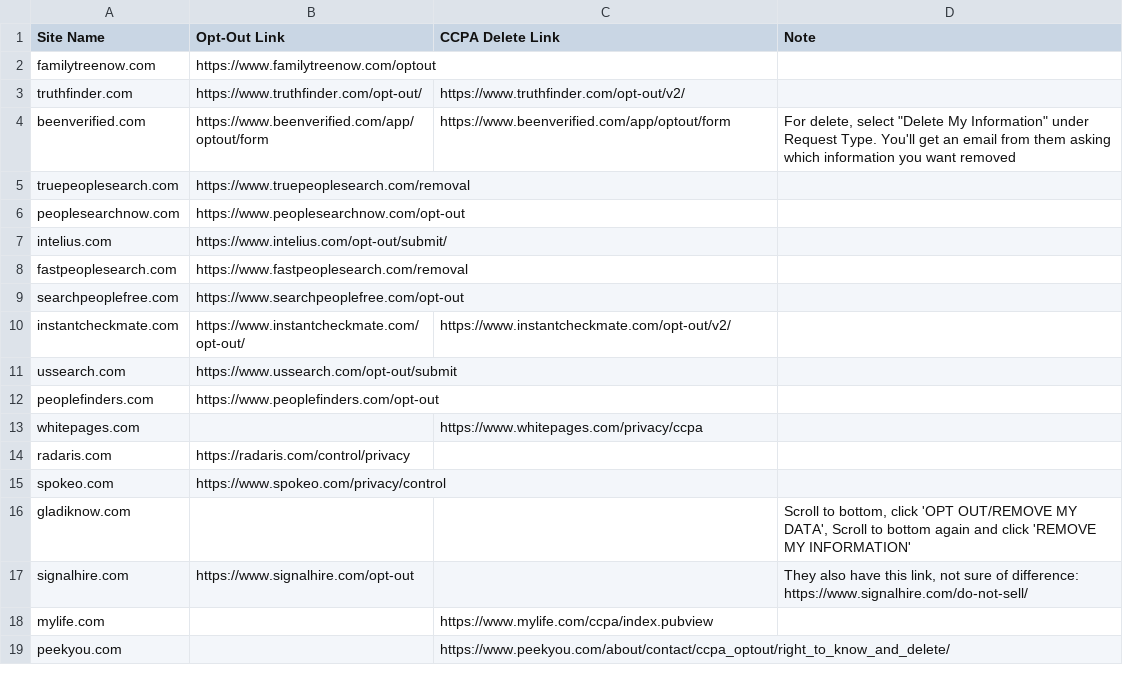
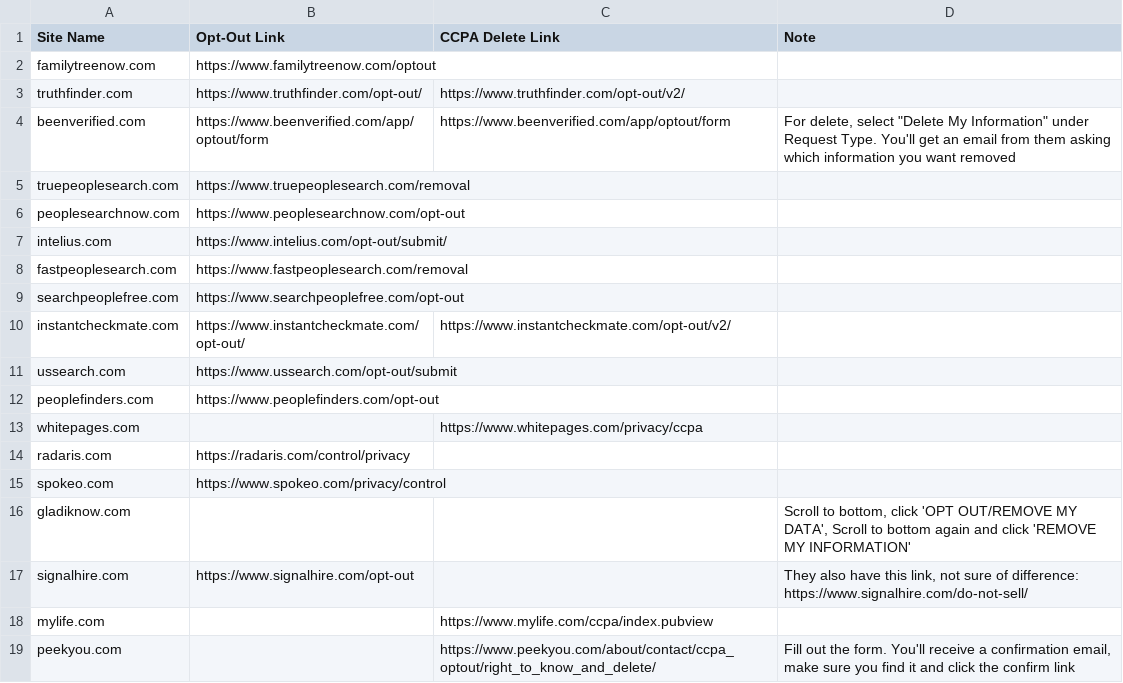
Before and after one commit to chadbaldwin/internet-privacy, a CSV file: sites.csv, drawn as a sheet.

Commit message:
Update sites.csv

```diff
--- a/sites.csv
+++ b/sites.csv
@@ -18,2 +18,2 @@
 "mylife.com","","https://www.mylife.com/ccpa/index.pubview",""
-"peekyou.com","","https://www.peekyou.com/about/contact/ccpa_optout/right_to_know_and_delete/",""
+"peekyou.com","","https://www.peekyou.com/about/contact/ccpa_optout/right_to_know_and_delete/","Fill out the form. You'll receive a confirmation email, make sure you find it and click the confirm link"
```
